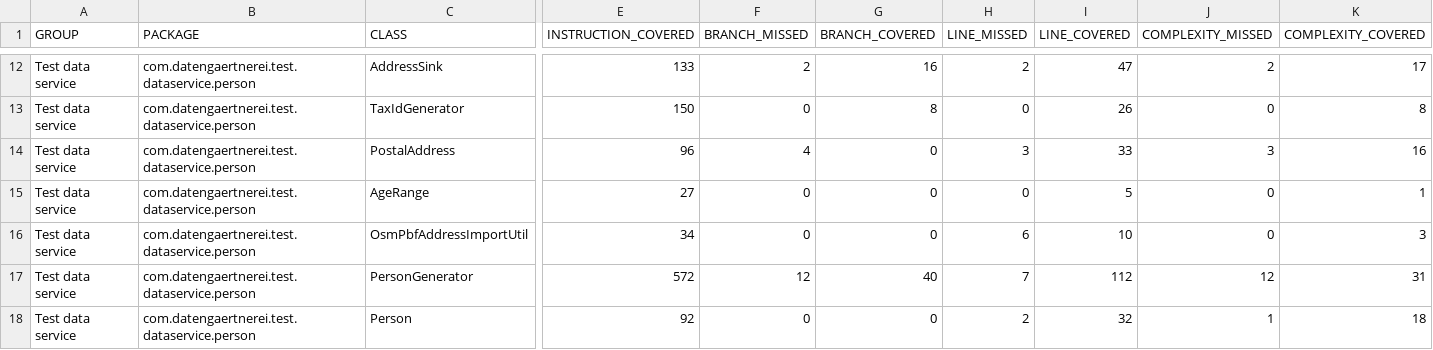
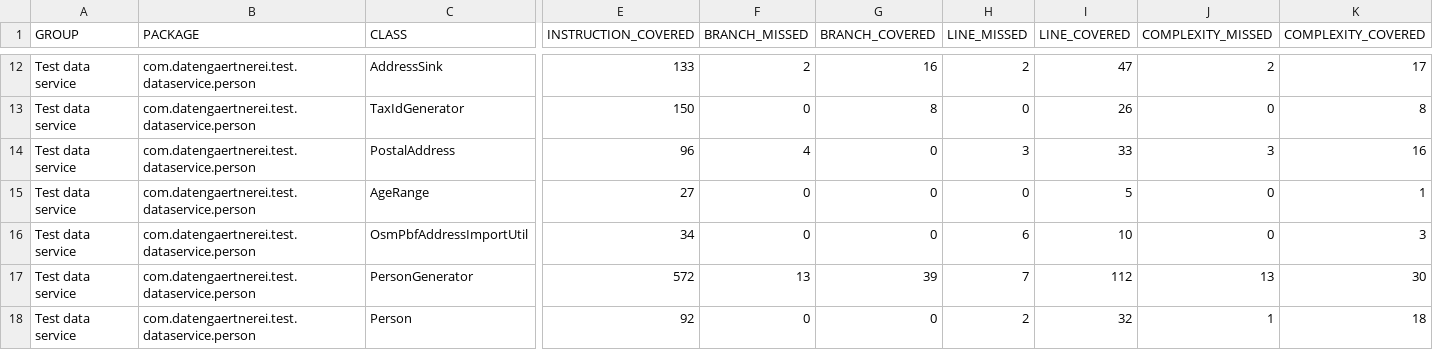
Before and after one commit to datengaertnerei/test-data-service, a CSV file: docs/jacoco/jacoco.csv, drawn as a sheet; only a part is shown, gaps mark what is left out; the diff names each change by its address in the sheet, - before the commit and + after, or states it on an @@ line.

```diff
--- a/docs/jacoco/jacoco.csv
+++ b/docs/jacoco/jacoco.csv
-F17 (BRANCH_MISSED): 12
+F17 (BRANCH_MISSED): 13
-G17 (BRANCH_COVERED): 40
+G17 (BRANCH_COVERED): 39
-J17 (COMPLEXITY_MISSED): 12
+J17 (COMPLEXITY_MISSED): 13
-K17 (COMPLEXITY_COVERED): 31
+K17 (COMPLEXITY_COVERED): 30
```
Also changed, not shown: 14 other files.
